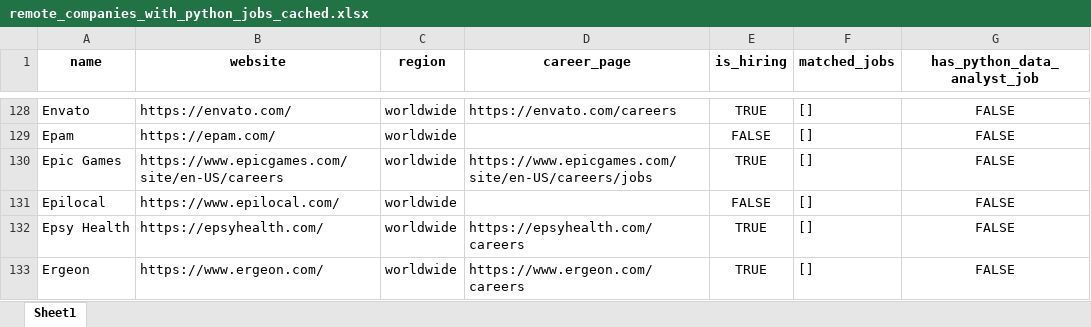
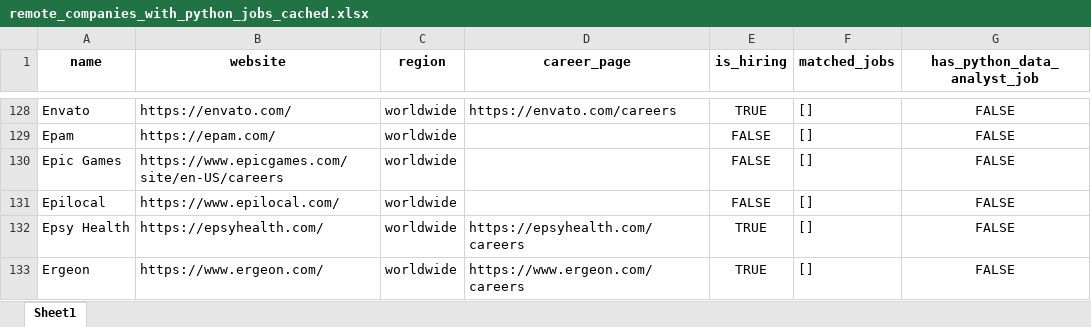
Before and after one commit to ChiaraVan1/remote-job-monitor, an Excel workbook: remote_companies_with_python_jobs_cached.xlsx, sheet Sheet1, drawn as a sheet; only a part is shown, gaps mark what is left out; values as stored, in another font and other column widths than the file's, no borders; the diff covers the shown part only; the diff names each change by its address in the sheet, - before the commit and + after, or states it on an @@ line.

```diff
--- a/remote_companies_with_python_jobs_cached.xlsx (sheet Sheet1)
+++ b/remote_companies_with_python_jobs_cached.xlsx (sheet Sheet1)
-D130 (career_page): https://www.epicgames.com/site/en-US/careers/jobs
+D130 (career_page): (empty)
-E130 (is_hiring): TRUE
+E130 (is_hiring): FALSE
```
Also changed, not shown: 11 edited cells elsewhere in this sheet, 1 other file.
